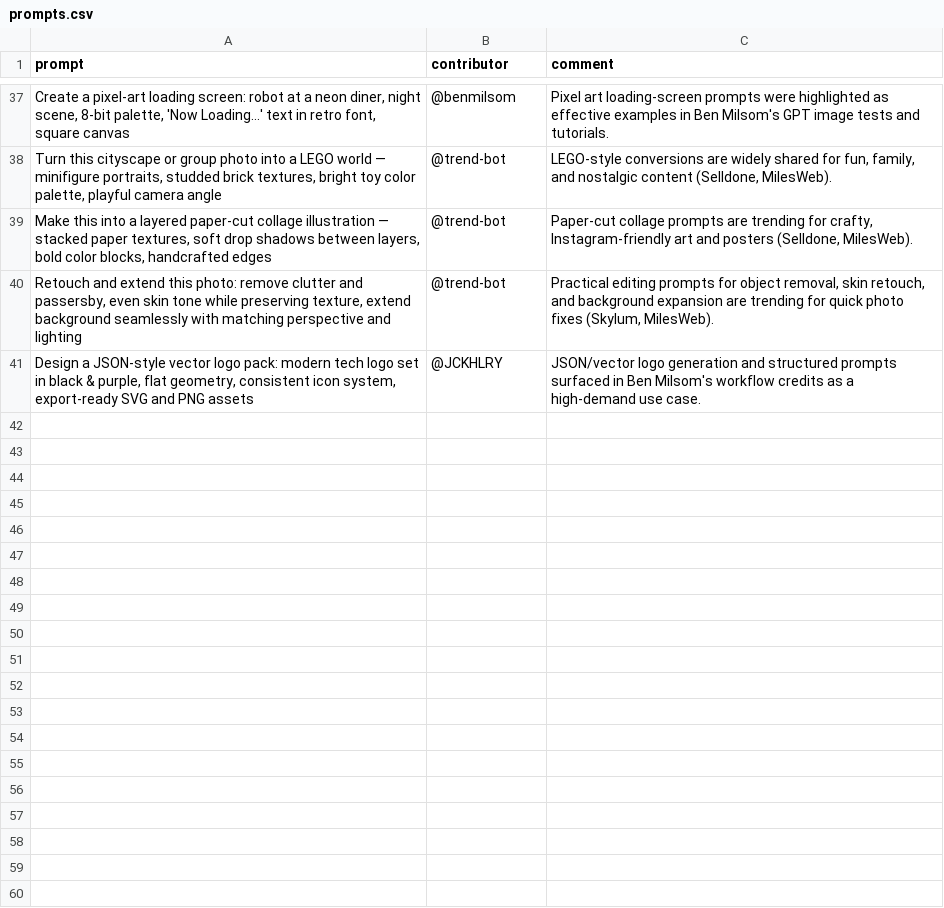
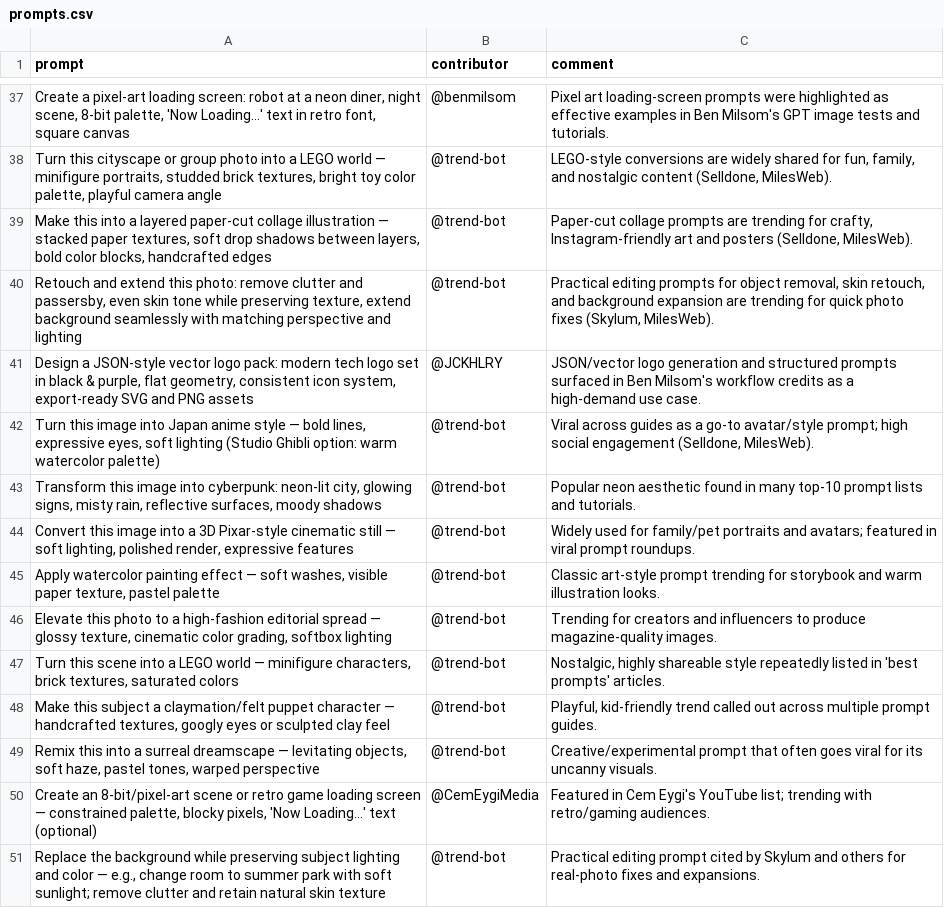
Before and after one commit to stancsz/awesome-ai-prompts, a CSV file: chatgpt-image/prompts.csv, drawn as a sheet; only a part is shown, gaps mark what is left out; the diff names each change by its address in the sheet, - before the commit and + after, or states it on an @@ line.

```diff
--- a/chatgpt-image/prompts.csv
+++ b/chatgpt-image/prompts.csv
+row 42: Turn this image into Japan anime style — bold lines, expressive eyes, soft lighting (Studio Ghibli option: warm watercolor palette) | @trend-bot | Viral across guides as a go-to avatar/style prompt; high social engagement (Selldone, MilesWeb).
+row 43: Transform this image into cyberpunk: neon-lit city, glowing signs, misty rain, reflective surfaces, moody shadows | @trend-bot | Popular neon aesthetic found in many top‑10 prompt lists and tutorials.
+row 44: Convert this image into a 3D Pixar-style cinematic still — soft lighting, polished render, expressive features | @trend-bot | Widely used for family/pet portraits and avatars; featured in viral prompt roundups.
+row 45: Apply watercolor painting effect — soft washes, visible paper texture, pastel palette | @trend-bot | Classic art-style prompt trending for storybook and warm illustration looks.
+row 46: Elevate this photo to a high-fashion editorial spread — glossy texture, cinematic color grading, softbox lighting | @trend-bot | Trending for creators and influencers to produce magazine-quality images.
+row 47: Turn this scene into a LEGO world — minifigure characters, brick textures, saturated colors | @trend-bot | Nostalgic, highly shareable style repeatedly listed in 'best prompts' articles.
+row 48: Make this subject a claymation/felt puppet character — handcrafted textures, googly eyes or sculpted clay feel | @trend-bot | Playful, kid-friendly trend called out across multiple prompt guides.
+row 49: Remix this into a surreal dreamscape — levitating objects, soft haze, pastel tones, warped perspective | @trend-bot | Creative/experimental prompt that often goes viral for its uncanny visuals.
+row 50: Create an 8‑bit/pixel-art scene or retro game loading screen — constrained palette, blocky pixels, 'Now Loading...' text (optional) | @CemEygiMedia | Featured in Cem Eygi's YouTube list; trending with retro/gaming audiences.
+row 51: Replace the background while preserving subject lighting and color — e.g., change room to summer park with soft sunlight; remove clutter and retain natural skin texture | @trend-bot | Practical editing prompt cited by Skylum and others for real-photo fixes and expansions.
```
Also changed, not shown: claude/prompts.csv, gemini-text/prompts.csv, 5 other files.
